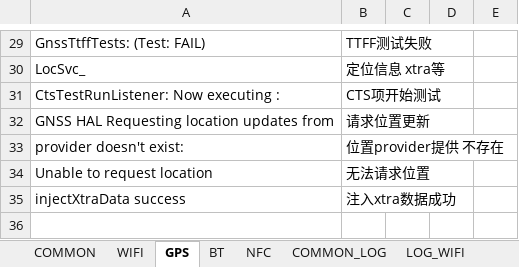
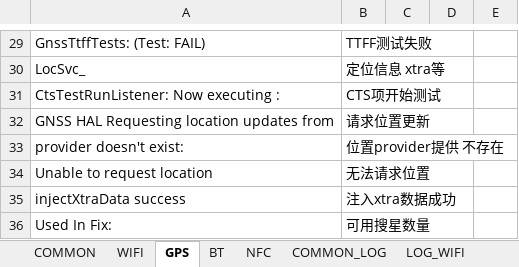
Before and after one commit to ZukGit/WordPress_MD_Git, an Excel workbook: tool/notepad_zbinfile/zbin/J9_Log.xlsx, sheet GPS, drawn as a sheet; only a part is shown, gaps mark what is left out; values as stored, in another font and other column widths than the file's, no borders; the diff names each change by its address in the sheet, - before the commit and + after, or states it on an @@ line.

Commit message:
2021年10月19日-21时50分16秒______Zukgit-的提交

```diff
--- a/tool/notepad_zbinfile/zbin/J9_Log.xlsx (sheet GPS)
+++ b/tool/notepad_zbinfile/zbin/J9_Log.xlsx (sheet GPS)
+row 36: Used In Fix: | 可用搜星数量
```
Also changed, not shown: sheet WIFI.
